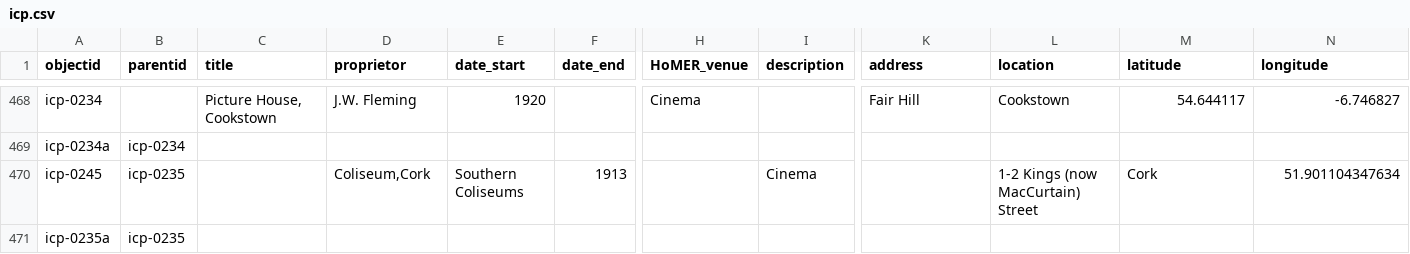
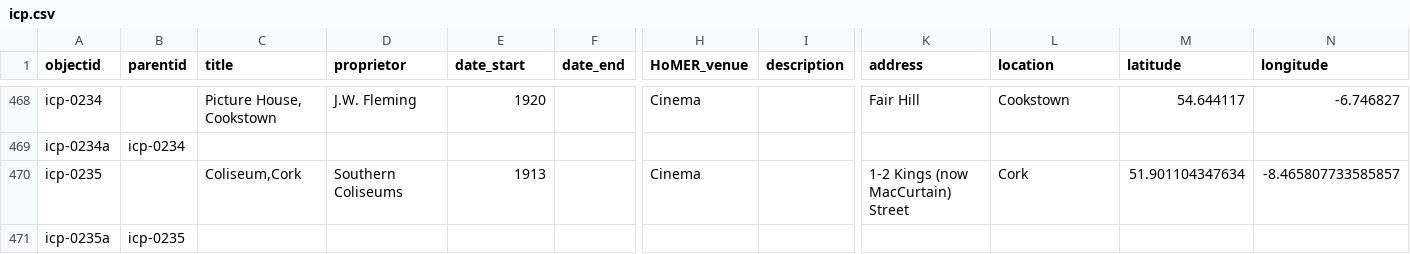
Before and after one commit to evanwill/cinema-template-prototype, a CSV file: _data/icp.csv, drawn as a sheet; only a part is shown, gaps mark what is left out; removed rows and columns are numbered as before the commit, all else as after; rows hold the shown columns only; the diff names each change by its address in the sheet, - before the commit and + after, or states it on an @@ line.

Commit message:
Update icp.csv

```diff
--- a/_data/icp.csv
+++ b/_data/icp.csv
-row 470: icp-0245 | icp-0235 |  | Coliseum,Cork | Southern Coliseums | 1913 |  | Cinema |  | 1-2 Kings (now MacCurtain) Street | Cork | 51.901104347634
+row 470: icp-0235 |  | Coliseum,Cork | Southern Coliseums | 1913 |  | Cinema |  | 1-2 Kings (now MacCurtain) Street | Cork | 51.901104347634 | -8.465807733585857
```
